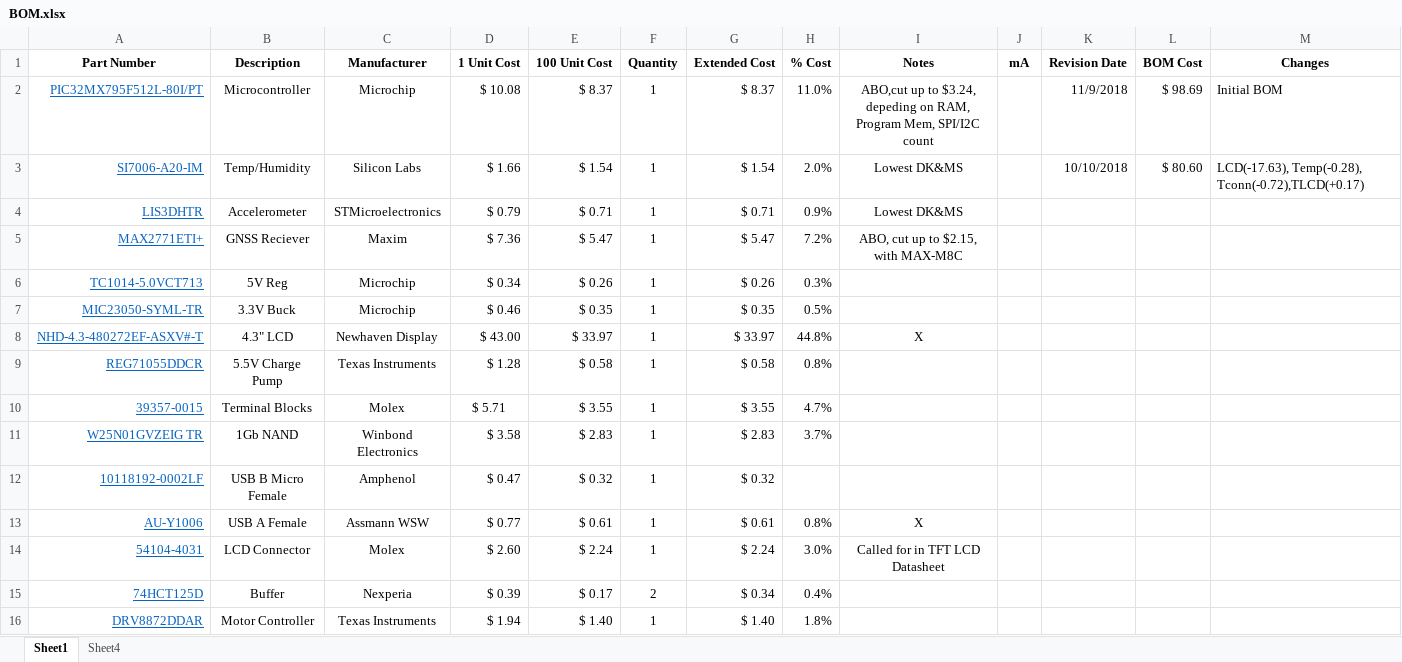
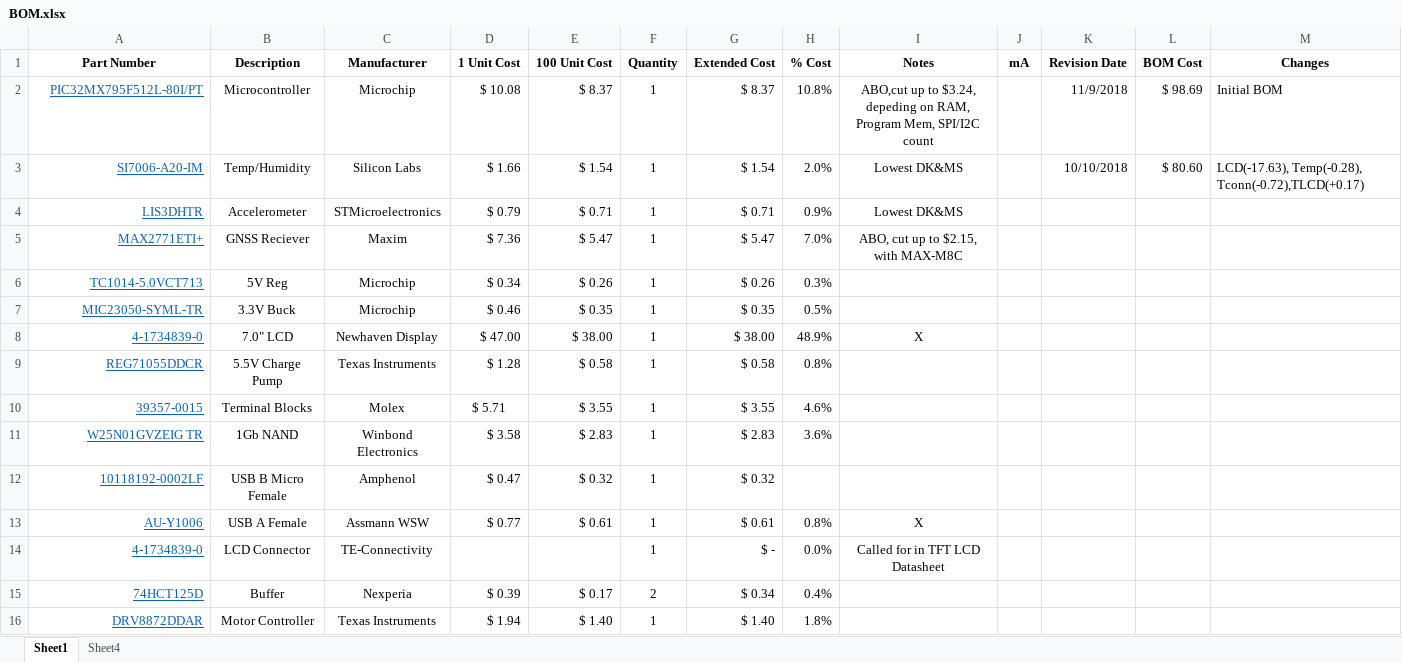
Before and after one commit to CollinHeist/CropTop, an Excel workbook: BOM.xlsx, sheet Sheet1, drawn as a sheet; only a part is shown; values as stored, in another font and other column widths than the file's, no borders; conditional formats not drawn; removed rows and columns are numbered as before the commit, all else as after; the diff covers the shown part only; the diff names each change by its address in the sheet, - before the commit and + after, or states it on an @@ line.

```diff
--- a/BOM.xlsx (sheet Sheet1)
+++ b/BOM.xlsx (sheet Sheet1)
-H2 (% Cost): 11.0%
+H2 (% Cost): 10.8%
-H5 (% Cost): 7.2%
+H5 (% Cost): 7.0%
-row 8: NHD-4.3-480272EF-ASXV#-T | 4.3" LCD | Newhaven Display | $ 43.00 | $ 33.97 | 1 | $ 33.97 | 44.8% | X
+row 8: 4-1734839-0 | 7.0" LCD | Newhaven Display | $ 47.00 | $ 38.00 | 1 | $ 38.00 | 48.9% | X
-H10 (% Cost): 4.7%
+H10 (% Cost): 4.6%
-H11 (% Cost): 3.7%
+H11 (% Cost): 3.6%
-row 14: 54104-4031 | LCD Connector | Molex | $ 2.60 | $ 2.24 | 1 | $ 2.24 | 3.0% | Called for in TFT LCD Datasheet
+row 14: 4-1734839-0 | LCD Connector | TE-Connectivity |  |  | 1 | $ - | 0.0% | Called for in TFT LCD Datasheet
```
Also changed, not shown: 1 added row and 5 edited cells elsewhere in this sheet, formulas that keep their value, 32 other files.
